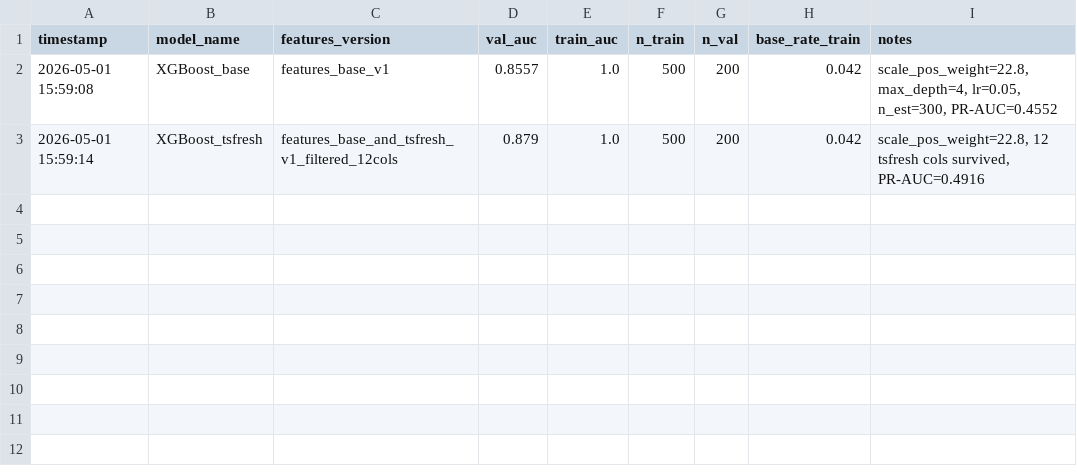
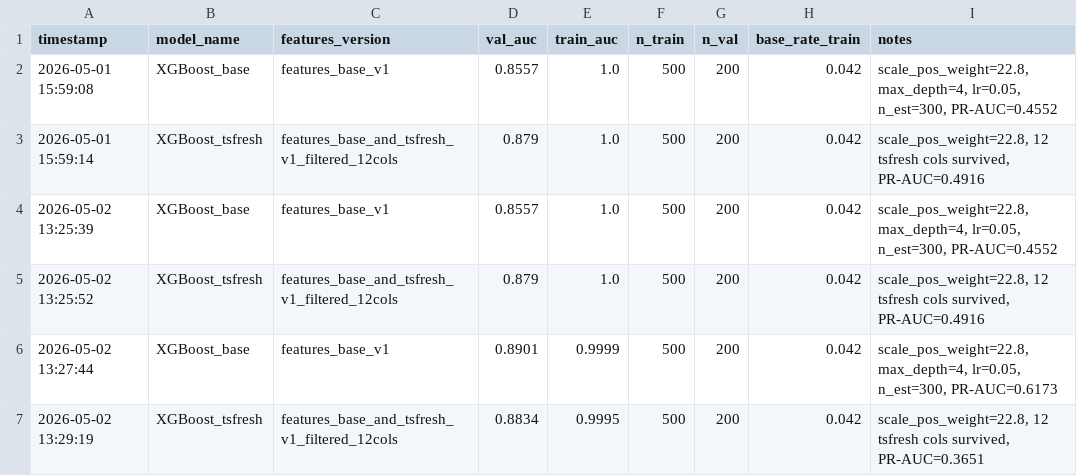
Before and after one commit to VictorK3480/Accenture-AI-Case, a CSV file: context/nordikbank-modeling/results.csv, drawn as a sheet.

```diff
--- a/context/nordikbank-modeling/results.csv
+++ b/context/nordikbank-modeling/results.csv
@@ -3 +3,5 @@ timestamp,model_name,features_version,val_auc,train_auc,n_train,n_val,base_rate_
 2026-05-01 15:59:14,XGBoost_tsfresh,features_base_and_tsfresh_v1_filtered_12cols,0.879,1.0,500,200,0.042,"scale_pos_weight=22.8, 12 tsfresh cols survived, PR-AUC=0.4916"
+2026-05-02 13:25:39,XGBoost_base,features_base_v1,0.8557,1.0,500,200,0.042,"scale_pos_weight=22.8, max_depth=4, lr=0.05, n_est=300, PR-AUC=0.4552"
+2026-05-02 13:25:52,XGBoost_tsfresh,features_base_and_tsfresh_v1_filtered_12cols,0.879,1.0,500,200,0.042,"scale_pos_weight=22.8, 12 tsfresh cols survived, PR-AUC=0.4916"
+2026-05-02 13:27:44,XGBoost_base,features_base_v1,0.8901,0.9999,500,200,0.042,"scale_pos_weight=22.8, max_depth=4, lr=0.05, n_est=300, PR-AUC=0.6173"
+2026-05-02 13:29:19,XGBoost_tsfresh,features_base_and_tsfresh_v1_filtered_12cols,0.8834,0.9995,500,200,0.042,"scale_pos_weight=22.8, 12 tsfresh cols survived, PR-AUC=0.3651"
```
Also changed, not shown: 5 other files.
